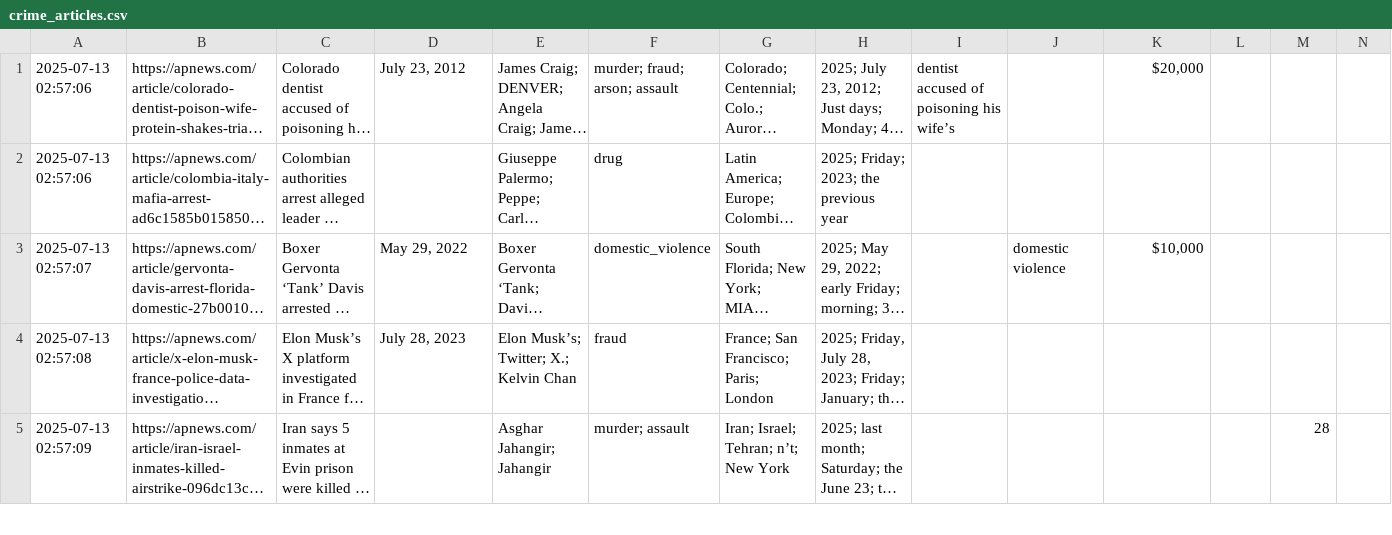
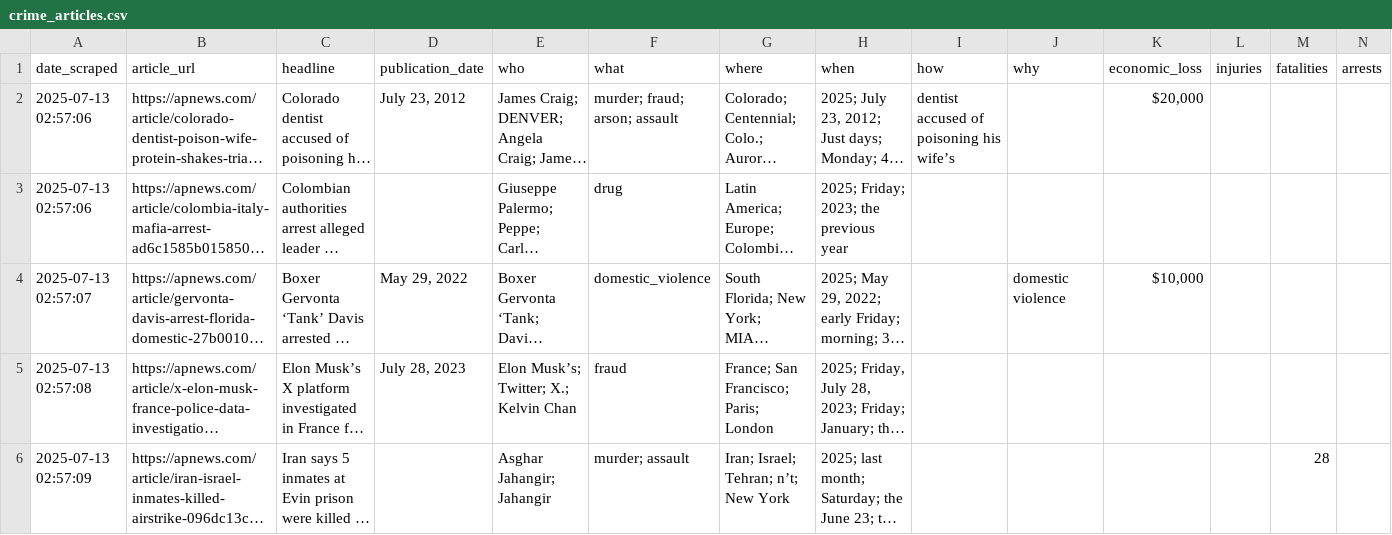
Before and after one commit to sakhadib/Crime-Scraper, a CSV file: data/crime_articles.csv, drawn as a sheet; only a part is shown; long unchanged cells end in …; rows hold the shown columns only; the diff names each change by its address in the sheet, - before the commit and + after, or states it on an @@ line.

```diff
--- a/data/crime_articles.csv
+++ b/data/crime_articles.csv
+row 1: date_scraped | article_url | headline | publication_date | who | what | where | when | how | why | economic_loss | injuries | fatalities | arrests
```
Also changed, not shown: 18 other files.
